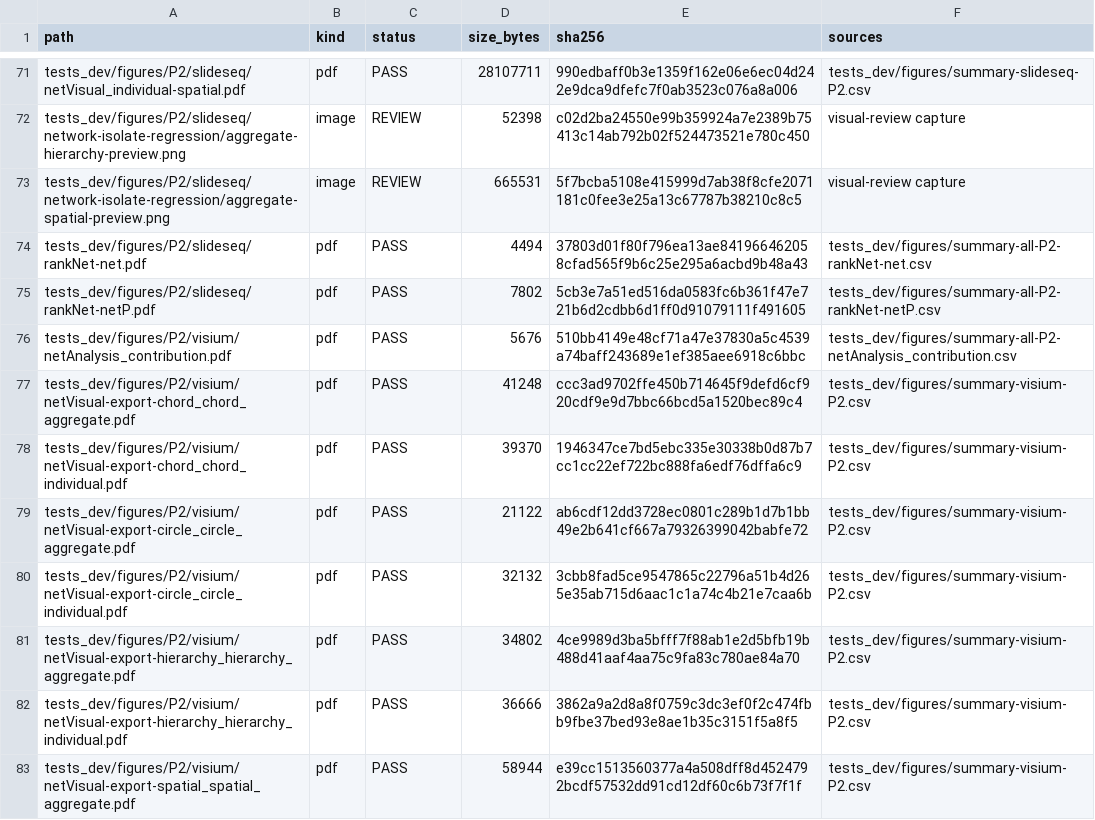
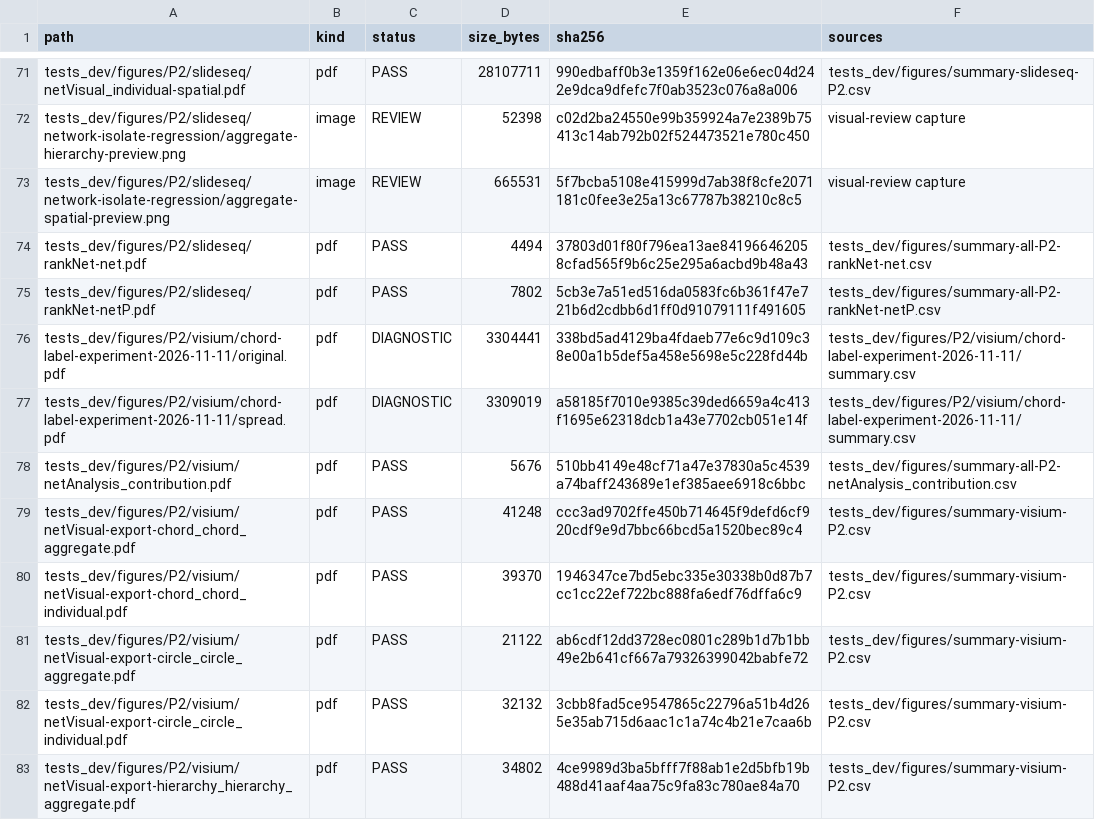
Before and after one commit to suye0620/SpatialCellChat, a CSV file: tests_dev/figures/artifact-inventory-2026-11-10.csv, drawn as a sheet; only a part is shown, gaps mark what is left out; the shorter side is filled out with more unchanged rows; the diff names each change by its address in the sheet, - before the commit and + after, or states it on an @@ line.

Commit message:
test: evaluate dense chord label placement

```diff
--- a/tests_dev/figures/artifact-inventory-2026-11-10.csv
+++ b/tests_dev/figures/artifact-inventory-2026-11-10.csv
+row 76: tests_dev/figures/P2/visium/chord-label-experiment-2026-11-11/original.pdf | pdf | DIAGNOSTIC | 3304441 | 338bd5ad4129ba4fdaeb77e6c9d109c38e00a1b5def5a458e5698e5c228fd44b | tests_dev/figures/P2/visium/chord-label-experiment-2026-11-11/summary.csv
+row 77: tests_dev/figures/P2/visium/chord-label-experiment-2026-11-11/spread.pdf | pdf | DIAGNOSTIC | 3309019 | a58185f7010e9385c39ded6659a4c413f1695e62318dcb1a43e7702cb051e14f | tests_dev/figures/P2/visium/chord-label-experiment-2026-11-11/summary.csv
```
Also changed, not shown: 7 other files.
